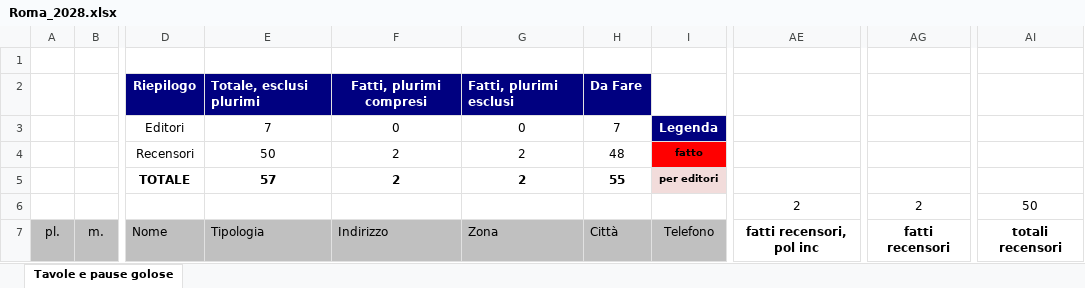
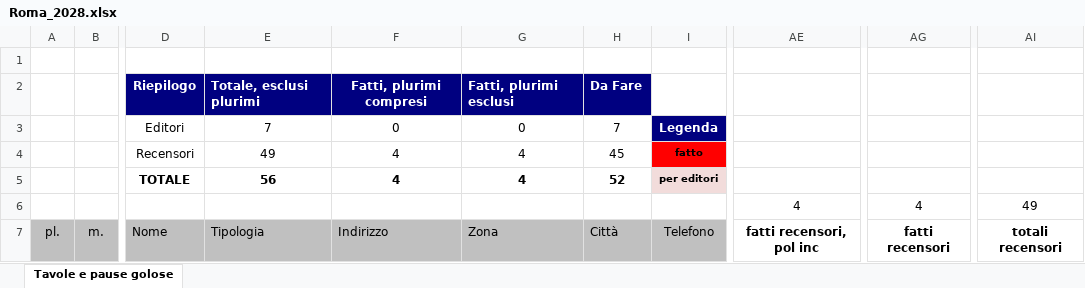
Before and after one commit to pecoraneraeditore/mappa-ristoranti, an Excel workbook: Roma_2028.xlsx, sheet Tavole e pause golose, drawn as a sheet; only a part is shown, gaps mark what is left out; values as stored, in another font and other column widths than the file's, no borders; the diff covers the shown part only; the diff names each change by its address in the sheet, - before the commit and + after, or states it on an @@ line.

```diff
--- a/Roma_2028.xlsx (sheet Tavole e pause golose)
+++ b/Roma_2028.xlsx (sheet Tavole e pause golose)
-E4: 50
+E4: 49
-F4:F5: 2
+F4:F5: 4
-G4:G5: 2
+G4:G5: 4
-H4: 48
+H4: 45
-E5: 57
+E5: 56
-H5: 55
+H5: 52
-AE6: 2
+AE6: 4
-AG6: 2
+AG6: 4
-AI6: 50
+AI6: 49
```
Also changed, not shown: 1 removed row, 13 edited cells and cell formats elsewhere in this sheet, formulas that keep their value, Milano_2028.xlsx, 4 other files.
